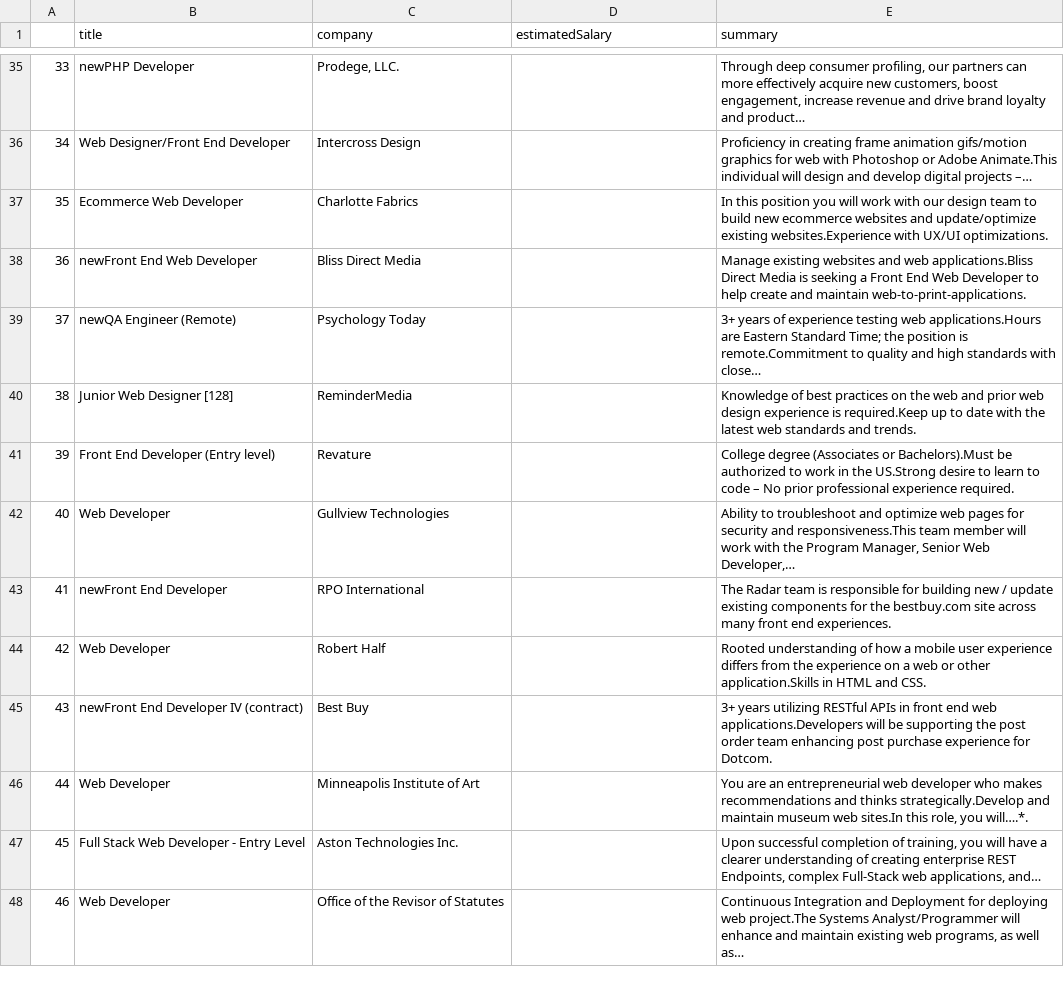
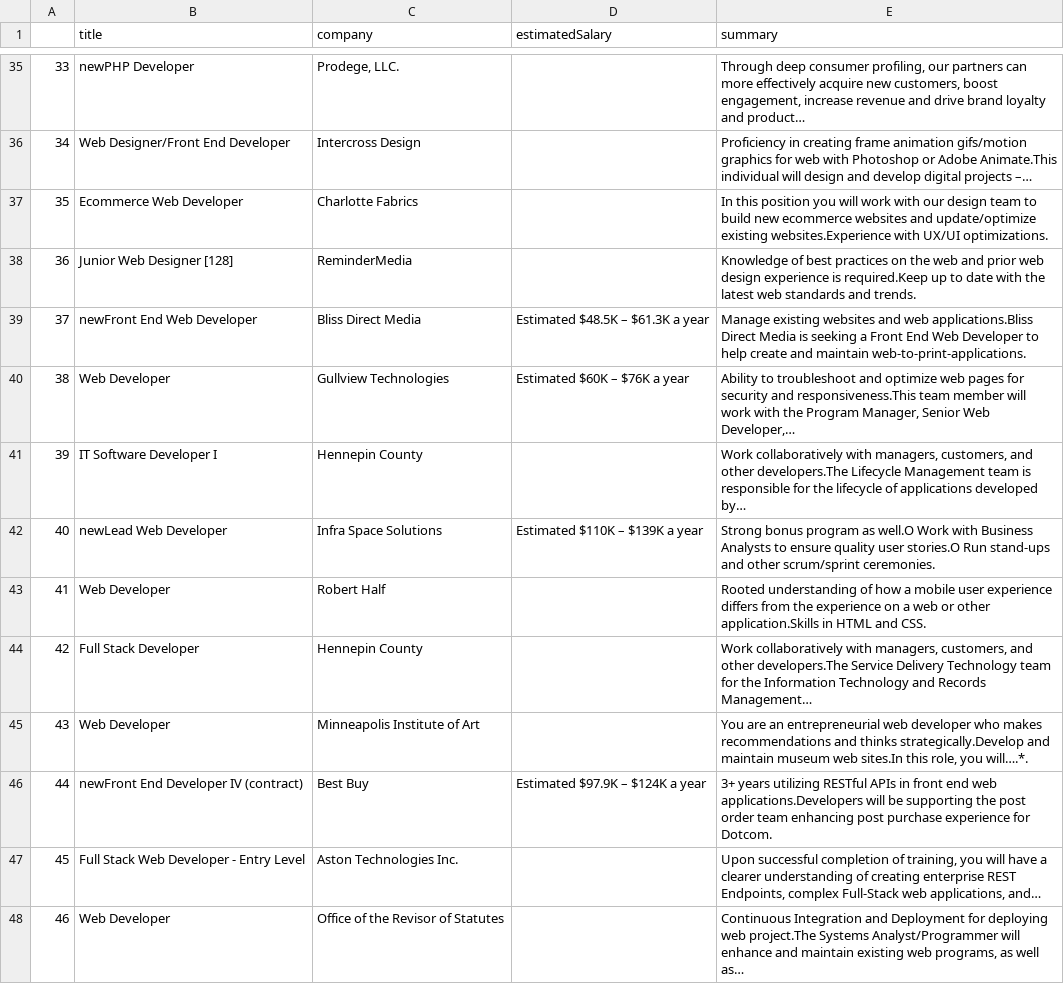
Before and after one commit to GustinSchumacher/job-hunt, a CSV file: jobs.csv, drawn as a sheet; only a part is shown, gaps mark what is left out; the diff covers the shown part only.

Commit message:
Ran Program

```diff
--- a/jobs.csv
+++ b/jobs.csv
@@ -37,11 +37,11 @@
 35,Ecommerce Web Developer,Charlotte Fabrics,,In this position you will work with our design team to build new ecommerce websites and update/optimize existing websites.Experience with UX/UI optimizations.
-36,newFront End Web Developer,Bliss Direct Media,,Manage existing websites and web applications.Bliss Direct Media is seeking a Front End Web Developer to help create and maintain web-to-print-applications.
-37,newQA Engineer (Remote),Psychology Today,,3+ years of experience testing web applications.Hours are Eastern Standard Time; the position is remote.Commitment to quality and high standards with close…
-38,Junior Web Designer [128],ReminderMedia,,Knowledge of best practices on the web and prior web design experience is required.Keep up to date with the latest web standards and trends.
-39,Front End Developer (Entry level),Revature,,College degree (Associates or Bachelors).Must be authorized to work in the US.Strong desire to learn to code – No prior professional experience required.
-40,Web Developer,Gullview Technologies,,"Ability to troubleshoot and optimize web pages for security and responsiveness.This team member will work with the Program Manager, Senior Web Developer,…"
-41,newFront End Developer,RPO International,,The Radar team is responsible for building new / update existing components for the bestbuy.com site across many front end experiences.
-42,Web Developer,Robert Half,,Rooted understanding of how a mobile user experience differs from the experience on a web or other application.Skills in HTML and CSS.
-43,newFront End Developer IV (contract),Best Buy,,3+ years utilizing RESTful APIs in front end web applications.Developers will be supporting the post order team enhancing post purchase experience for Dotcom.
-44,Web Developer,Minneapolis Institute of Art,,"You are an entrepreneurial web developer who makes recommendations and thinks strategically.Develop and maintain museum web sites.In this role, you will….*."
+36,Junior Web Designer [128],ReminderMedia,,Knowledge of best practices on the web and prior web design experience is required.Keep up to date with the latest web standards and trends.
+37,newFront End Web Developer,Bliss Direct Media,Estimated $48.5K – $61.3K a year,Manage existing websites and web applications.Bliss Direct Media is seeking a Front End Web Developer to help create and maintain web-to-print-applications.
+38,Web Developer,Gullview Technologies,Estimated $60K – $76K a year,"Ability to troubleshoot and optimize web pages for security and responsiveness.This team member will work with the Program Manager, Senior Web Developer,…"
+39,IT Software Developer I,Hennepin County,,"Work collaboratively with managers, customers, and other developers.The Lifecycle Management team is responsible for the lifecycle of applications developed by…"
+40,newLead Web Developer,Infra Space Solutions,Estimated $110K – $139K a year,Strong bonus program as well.O Work with Business Analysts to ensure quality user stories.O Run stand-ups and other scrum/sprint ceremonies.
+41,Web Developer,Robert Half,,Rooted understanding of how a mobile user experience differs from the experience on a web or other application.Skills in HTML and CSS.
+42,Full Stack Developer,Hennepin County,,"Work collaboratively with managers, customers, and other developers.The Service Delivery Technology team for the Information Technology and Records Management…"
+43,Web Developer,Minneapolis Institute of Art,,"You are an entrepreneurial web developer who makes recommendations and thinks strategically.Develop and maintain museum web sites.In this role, you will….*."
+44,newFront End Developer IV (contract),Best Buy,Estimated $97.9K – $124K a year,3+ years utilizing RESTful APIs in front end web applications.Developers will be supporting the post order team enhancing post purchase experience for Dotcom.
 45,Full Stack Web Developer - Entry Level,Aston Technologies Inc.,,"Upon successful completion of training, you will have a clearer understanding of creating enterprise REST Endpoints, complex Full-Stack web applications, and…"
```
Also changed, not shown: 128 edited cells elsewhere in this file, 4 other files.
